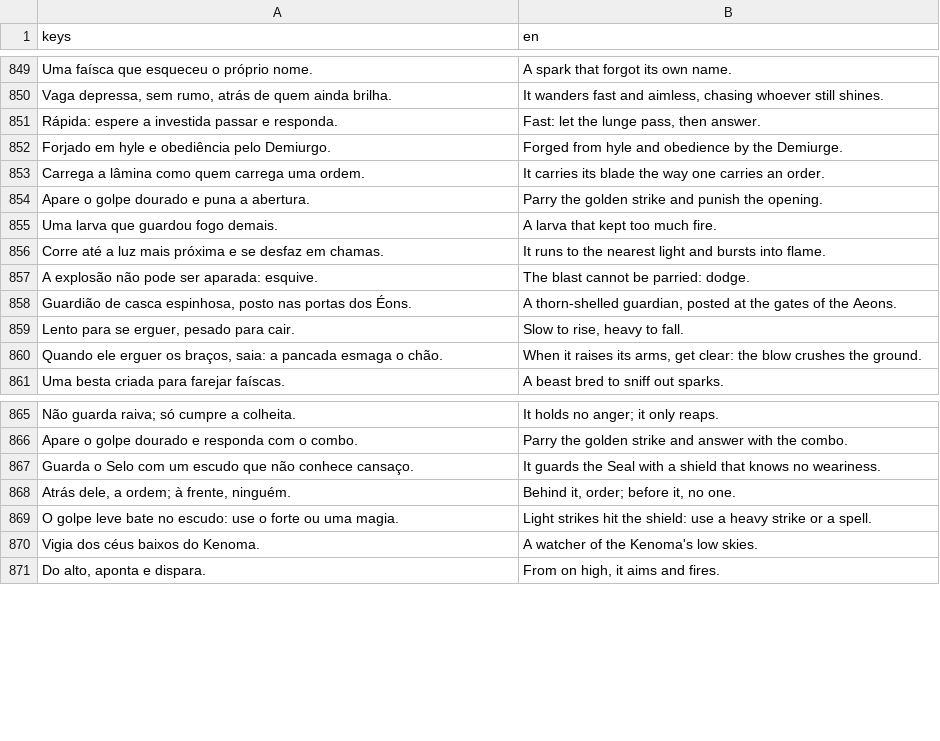
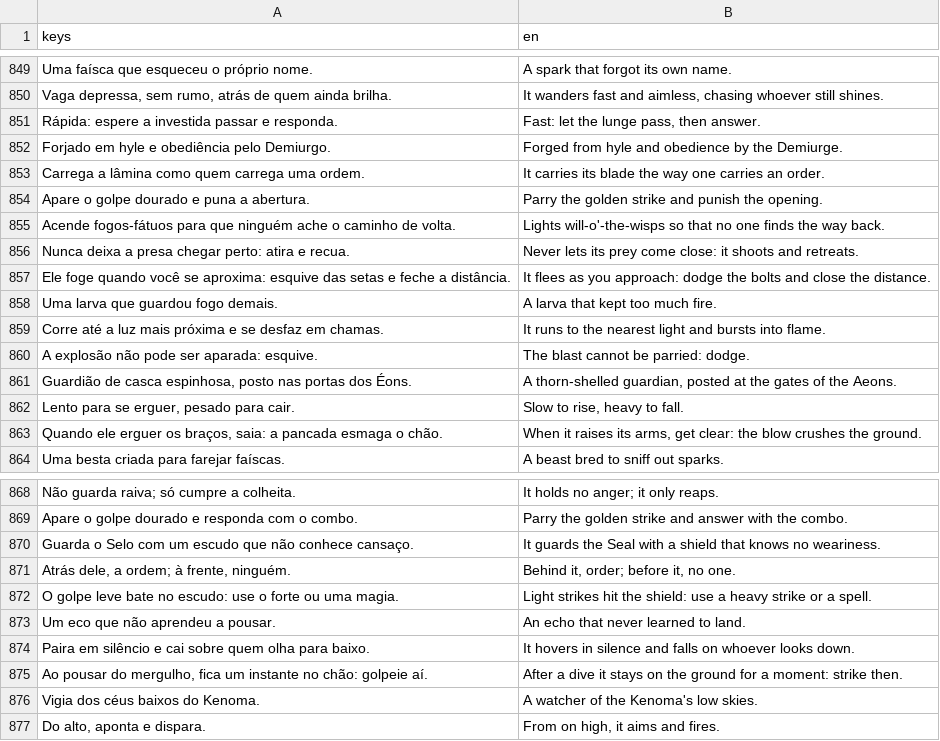
Before and after one commit to joaotatarin-svg/gnosis, a CSV file: assets/i18n/godot/gnosis_text.csv, drawn as a sheet; only a part is shown, gaps mark what is left out.

```diff
--- a/assets/i18n/godot/gnosis_text.csv
+++ b/assets/i18n/godot/gnosis_text.csv
@@ -860,2 +860,5 @@ Carrega a lâmina como quem carrega uma ordem.,It carries its blade the way one
 Apare o golpe dourado e puna a abertura.,Parry the golden strike and punish the opening.
+Acende fogos-fátuos para que ninguém ache o caminho de volta.,Lights will-o'-the-wisps so that no one finds the way back.
+Nunca deixa a presa chegar perto: atira e recua.,Never lets its prey come close: it shoots and retreats.
+Ele foge quando você se aproxima: esquive das setas e feche a distância.,It flees as you approach: dodge the bolts and close the distance.
 Uma larva que guardou fogo demais.,A larva that kept too much fire.
@@ -875,2 +878,5 @@ Guarda o Selo com um escudo que não conhece cansaço.,It guards the Seal with a
 O golpe leve bate no escudo: use o forte ou uma magia.,Light strikes hit the shield: use a heavy strike or a spell.
+Um eco que não aprendeu a pousar.,An echo that never learned to land.
+Paira em silêncio e cai sobre quem olha para baixo.,It hovers in silence and falls on whoever looks down.
+"Ao pousar do mergulho, fica um instante no chão: golpeie aí.",After a dive it stays on the ground for a moment: strike then.
 Vigia dos céus baixos do Kenoma.,A watcher of the Kenoma's low skies.
```
Also changed, not shown: assets/i18n/en/14_narrativa6.tsv, assets/i18n/strings.csv, 14 other files.
